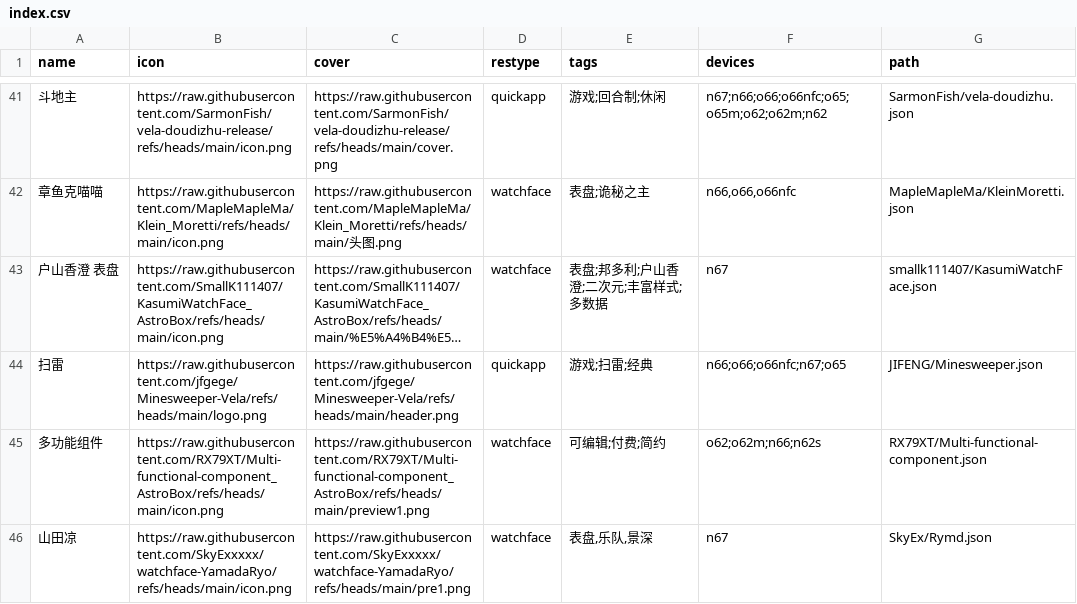
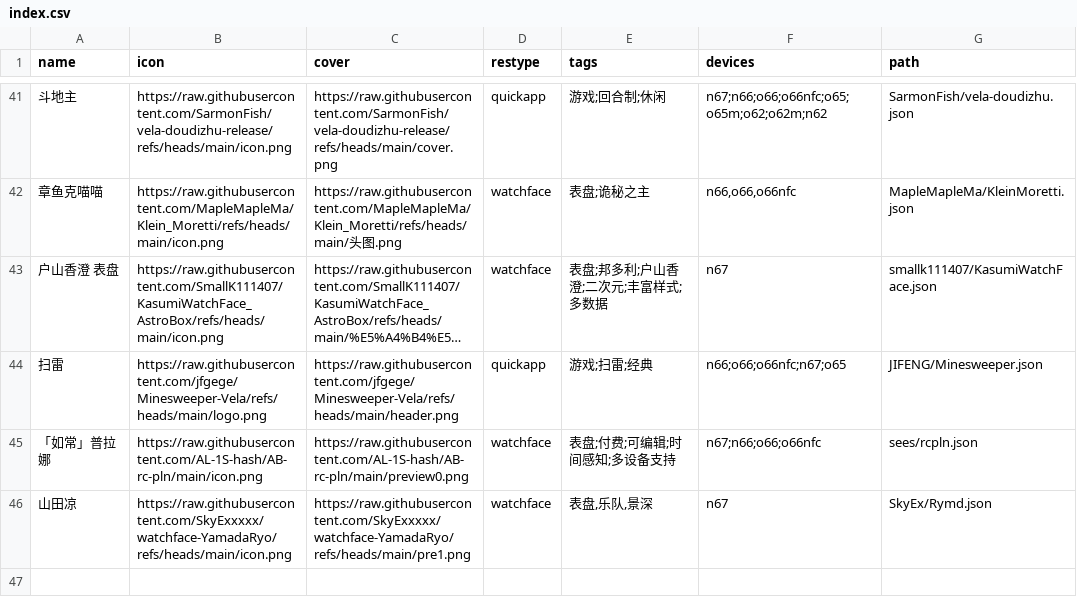
Before and after one commit to Ziyimiao5054/AstroBox-Repo, a CSV file: index.csv, drawn as a sheet; only a part is shown, gaps mark what is left out; long unchanged cells end in …; removed rows and columns are numbered as before the commit, all else as after; the diff names each change by its address in the sheet, - before the commit and + after, or states it on an @@ line.

Commit message:
更新 index.csv

```diff
--- a/index.csv
+++ b/index.csv
-row 45: 多功能组件 | https://raw.githubusercontent.com/RX79XT/Multi-functional-component_AstroBox/refs/heads/main/icon.png | https://raw.githubusercontent.com/RX79XT/Multi-functional-component_AstroBox/refs/heads/main/preview1.png | watchface | 可编辑;付费;简约 | o62;o62m;n66;n62s | RX79XT/Multi-functional-component.json
+row 45: 「如常」普拉娜 | https://raw.githubusercontent.com/AL-1S-hash/AB-rc-pln/main/icon.png | https://raw.githubusercontent.com/AL-1S-hash/AB-rc-pln/main/preview0.png | watchface | 表盘;付费;可编辑;时间感知;多设备支持 | n67;n66;o66;o66nfc | sees/rcpln.json
```
